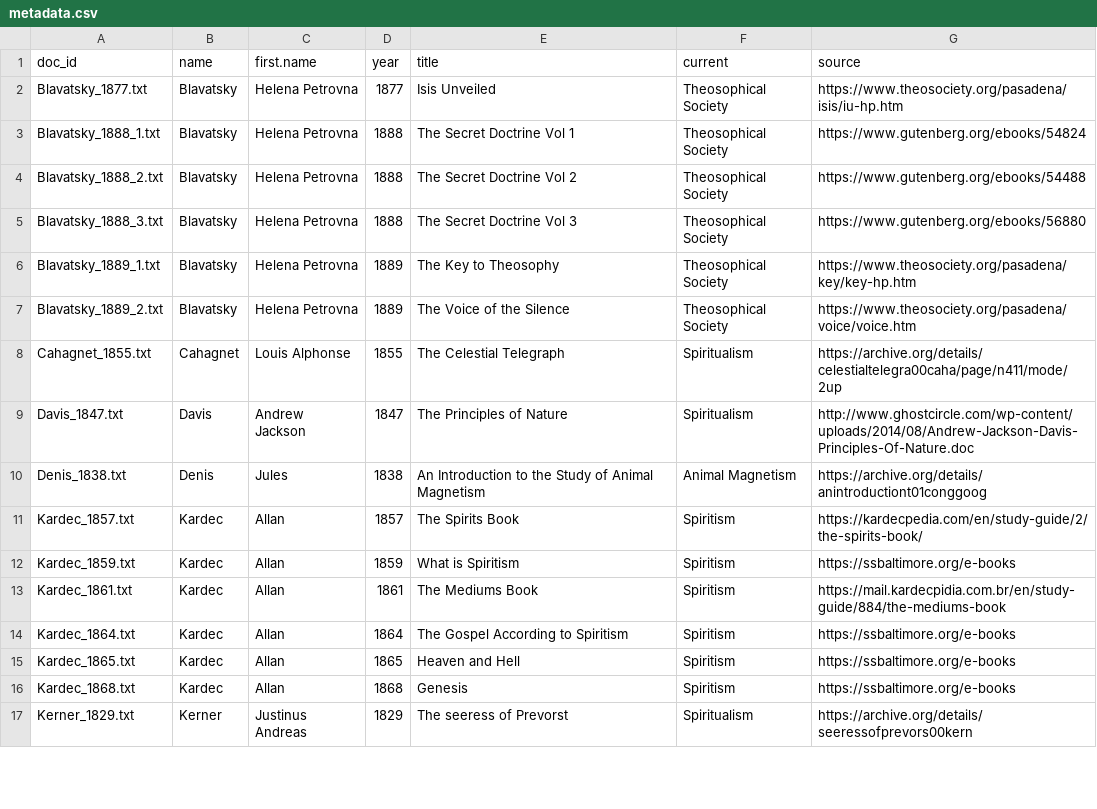
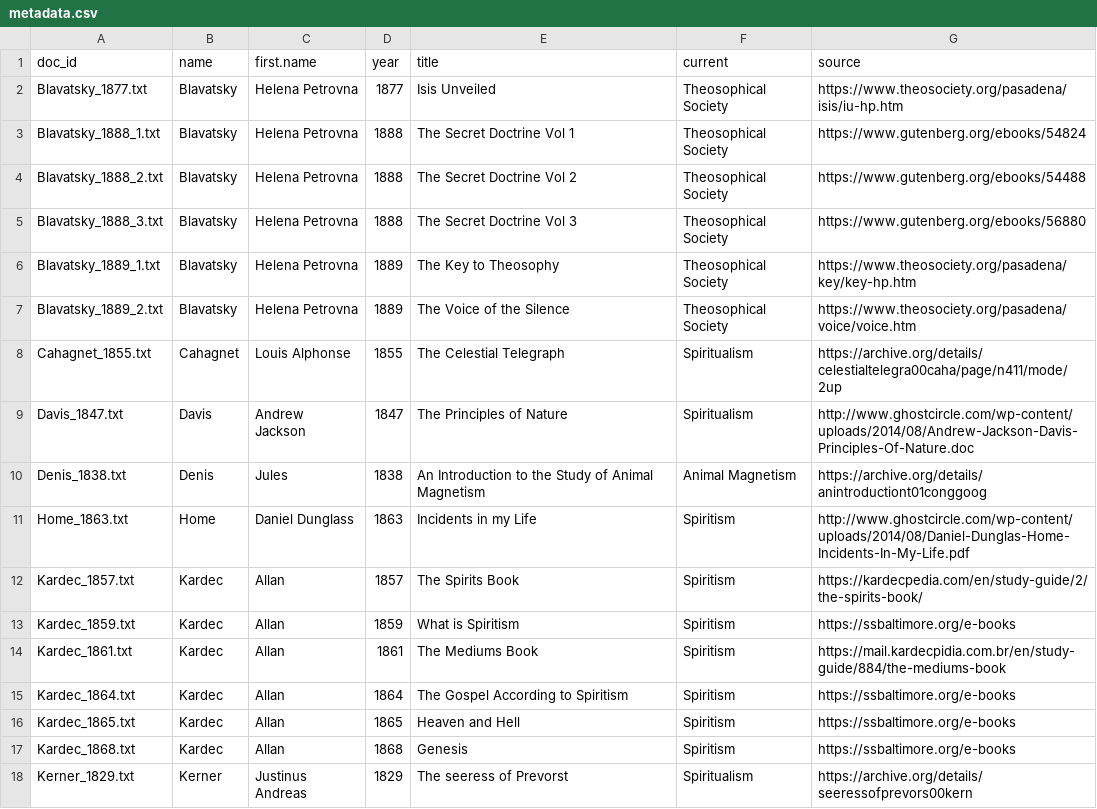
Before and after one commit to msom/esocorpus, a CSV file: data-processed/metadata.csv, drawn as a sheet; only a part is shown; the diff names each change by its address in the sheet, - before the commit and + after, or states it on an @@ line.

Commit message:
Add Home 1863

```diff
--- a/data-processed/metadata.csv
+++ b/data-processed/metadata.csv
+row 11: Home_1863.txt | Home | Daniel Dunglass | 1863 | Incidents in my Life | Spiritism | http://www.ghostcircle.com/wp-content/uploads/2014/08/Daniel-Dunglas-Home-Incidents-In-My-Life.pdf
```
Also changed, not shown: 5 other files.
